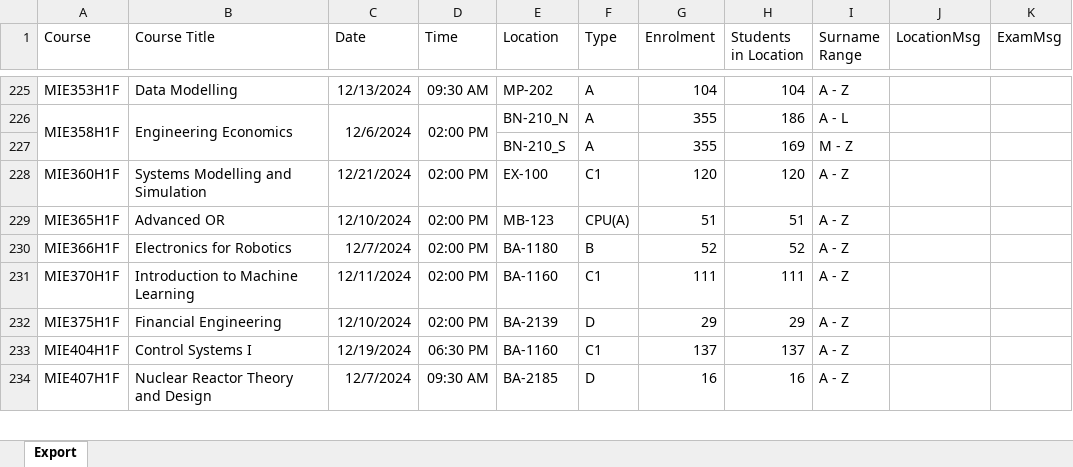
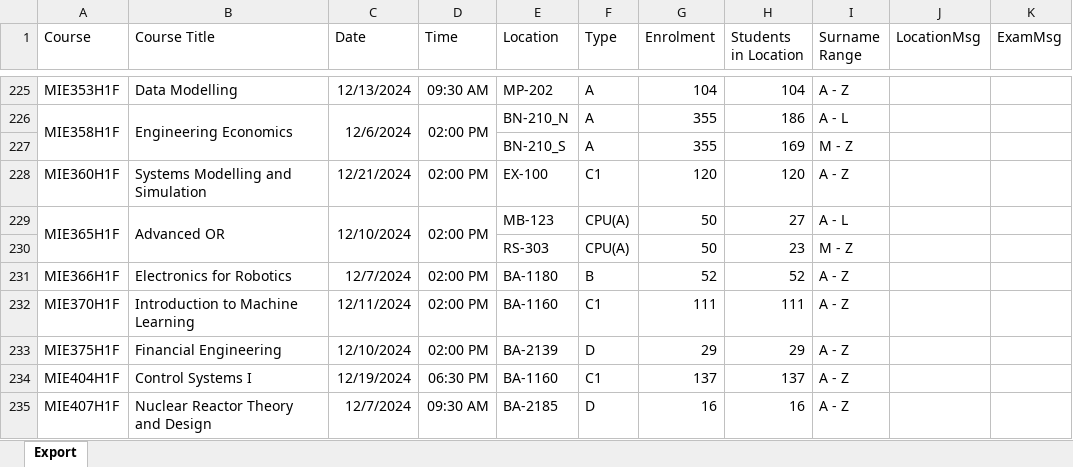
Before and after one commit to yiyixuu/examscheduler, an Excel workbook: data.xlsx, sheet Export, drawn as a sheet; only a part is shown, gaps mark what is left out; values as stored, in another font and other column widths than the file's, no borders; the diff names each change by its address in the sheet, - before the commit and + after, or states it on an @@ line.

Commit message:
uploaded updated data

```diff
--- a/data.xlsx (sheet Export)
+++ b/data.xlsx (sheet Export)
+A229:A230 merged
+B229:B230 merged
+C229:C230 merged
+D229:D230 merged
-G229 (Enrolment): 51
+G229 (Enrolment): 50
-H229 (Students in Location): 51
+H229 (Students in Location): 27
-I229 (Surname Range): A - Z
+I229 (Surname Range): A - L
+row 230:  |  |  |  | RS-303 | CPU(A) | 50 | 23 | M - Z
```
Also changed, not shown: 1 other file.
